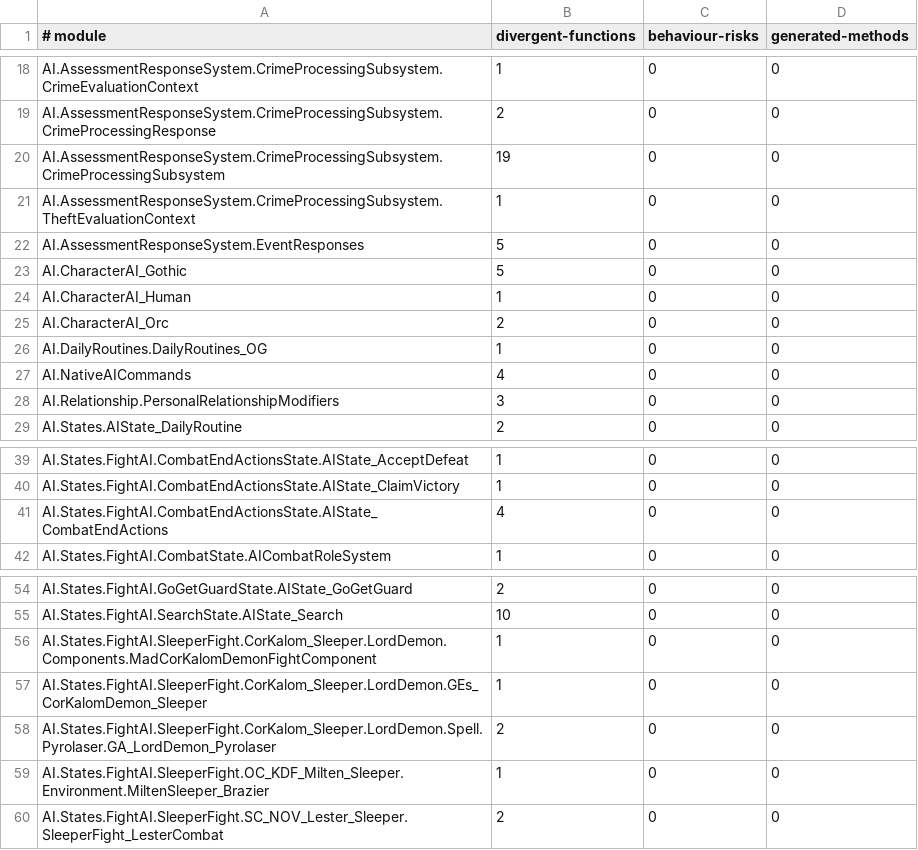
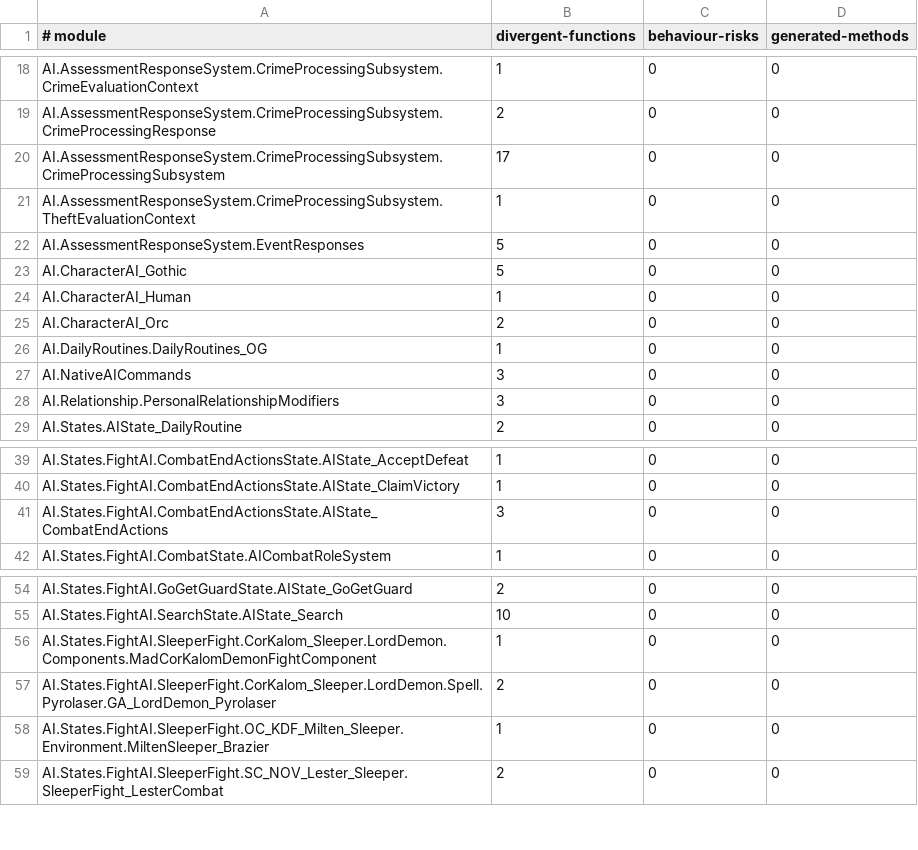
Before and after one commit to dh0er/gore, a TSV file: crates/gore-as/assets/byte-faithfulness/g1r-steam-24878692.tsv, drawn as a sheet; only a part is shown, gaps mark what is left out.

Commit message:
fix(as): preserve value lifetimes and bool fields

```diff
--- a/crates/gore-as/assets/byte-faithfulness/g1r-steam-24878692.tsv
+++ b/crates/gore-as/assets/byte-faithfulness/g1r-steam-24878692.tsv
@@ -19,3 +19,3 @@ AI.AssessmentResponseSystem.CrimeProcessingSubsystem.CrimeEvaluationContext	1	0
 AI.AssessmentResponseSystem.CrimeProcessingSubsystem.CrimeProcessingResponse	2	0	0
-AI.AssessmentResponseSystem.CrimeProcessingSubsystem.CrimeProcessingSubsystem	19	0	0
+AI.AssessmentResponseSystem.CrimeProcessingSubsystem.CrimeProcessingSubsystem	17	0	0
 AI.AssessmentResponseSystem.CrimeProcessingSubsystem.TheftEvaluationContext	1	0	0
@@ -26,3 +26,3 @@ AI.CharacterAI_Orc	2	0	0
 AI.DailyRoutines.DailyRoutines_OG	1	0	0
-AI.NativeAICommands	4	0	0
+AI.NativeAICommands	3	0	0
 AI.Relationship.PersonalRelationshipModifiers	3	0	0
@@ -40,3 +40,3 @@ AI.States.FightAI.CombatEndActionsState.AIState_AcceptDefeat	1	0	0
 AI.States.FightAI.CombatEndActionsState.AIState_ClaimVictory	1	0	0
-AI.States.FightAI.CombatEndActionsState.AIState_CombatEndActions	4	0	0
+AI.States.FightAI.CombatEndActionsState.AIState_CombatEndActions	3	0	0
 AI.States.FightAI.CombatState.AICombatRoleSystem	1	0	0
@@ -56,3 +56,2 @@ AI.States.FightAI.SearchState.AIState_Search	10	0	0
 AI.States.FightAI.SleeperFight.CorKalom_Sleeper.LordDemon.Components.MadCorKalomDemonFightComponent	1	0	0
-AI.States.FightAI.SleeperFight.CorKalom_Sleeper.LordDemon.GEs_CorKalomDemon_Sleeper	1	0	0
 AI.States.FightAI.SleeperFight.CorKalom_Sleeper.LordDemon.Spell.Pyrolaser.GA_LordDemon_Pyrolaser	2	0	0
```
Also changed, not shown: 5 other files.
